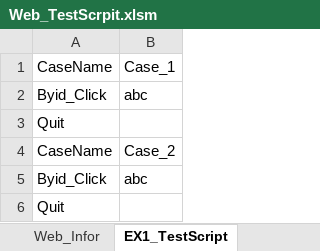
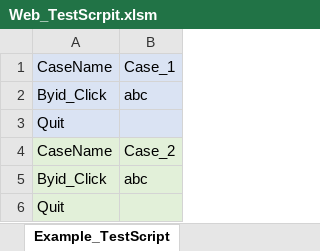
Before and after one commit to Gilleschen/Web_Auto_Testing, an Excel workbook: Web_TestScrpit.xlsm, sheet Example_TestScript, drawn as a sheet; values as stored, in another font and other column widths than the file's, no borders; the diff names each change by its address in the sheet, - before the commit and + after, or states it on an @@ line.

```diff
--- a/Web_TestScrpit.xlsm (sheet Example_TestScript)
+++ b/Web_TestScrpit.xlsm (sheet Example_TestScript)
-sheet tab: EX1_TestScript
+sheet tab: Example_TestScript
-A1:B3 fill: none
+A1:B3 fill: #DAE3F3
-A4:B6 fill: none
+A4:B6 fill: #E2F0D9
```
Also changed, not shown: sheet Web_Infor, sheet Example2_TestScript, other sheet tabs, charts or pictures.
